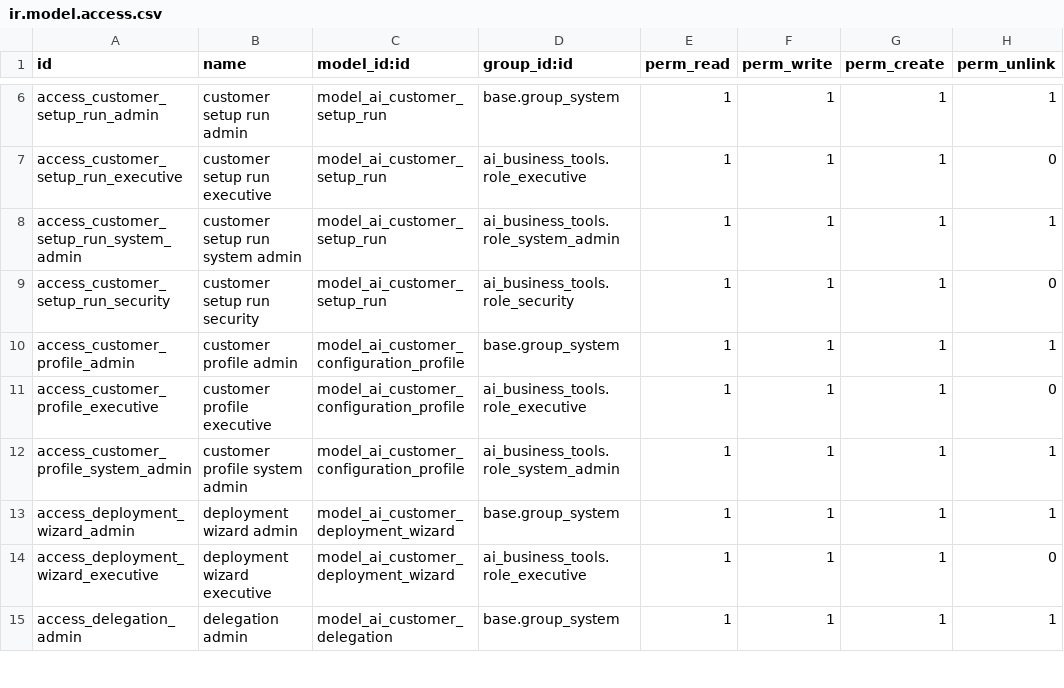
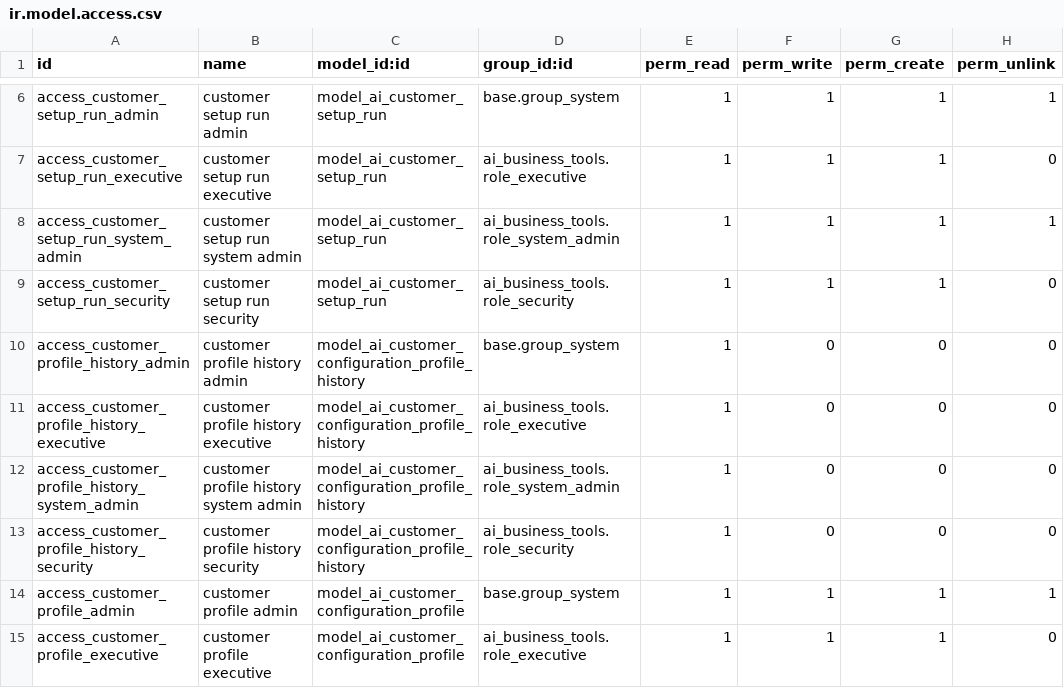
Before and after one commit to soheilsss-coder/aibox-odoo, a CSV file: custom_addons/ai_customer_plane/security/ir.model.access.csv, drawn as a sheet; only a part is shown, gaps mark what is left out; the shorter side is filled out with more unchanged rows.

Commit message:
Complete customer setup checklist and profile history UI
Co-authored-by: arena-agent <297053741+arena-agent@users.noreply.github.com>

```diff
--- a/custom_addons/ai_customer_plane/security/ir.model.access.csv
+++ b/custom_addons/ai_customer_plane/security/ir.model.access.csv
@@ -9,2 +9,6 @@ access_customer_setup_run_system_admin,customer setup run system admin,model_ai_
 access_customer_setup_run_security,customer setup run security,model_ai_customer_setup_run,ai_business_tools.role_security,1,1,1,0
+access_customer_profile_history_admin,customer profile history admin,model_ai_customer_configuration_profile_history,base.group_system,1,0,0,0
+access_customer_profile_history_executive,customer profile history executive,model_ai_customer_configuration_profile_history,ai_business_tools.role_executive,1,0,0,0
+access_customer_profile_history_system_admin,customer profile history system admin,model_ai_customer_configuration_profile_history,ai_business_tools.role_system_admin,1,0,0,0
+access_customer_profile_history_security,customer profile history security,model_ai_customer_configuration_profile_history,ai_business_tools.role_security,1,0,0,0
 access_customer_profile_admin,customer profile admin,model_ai_customer_configuration_profile,base.group_system,1,1,1,1
```
Also changed, not shown: 17 other files.
